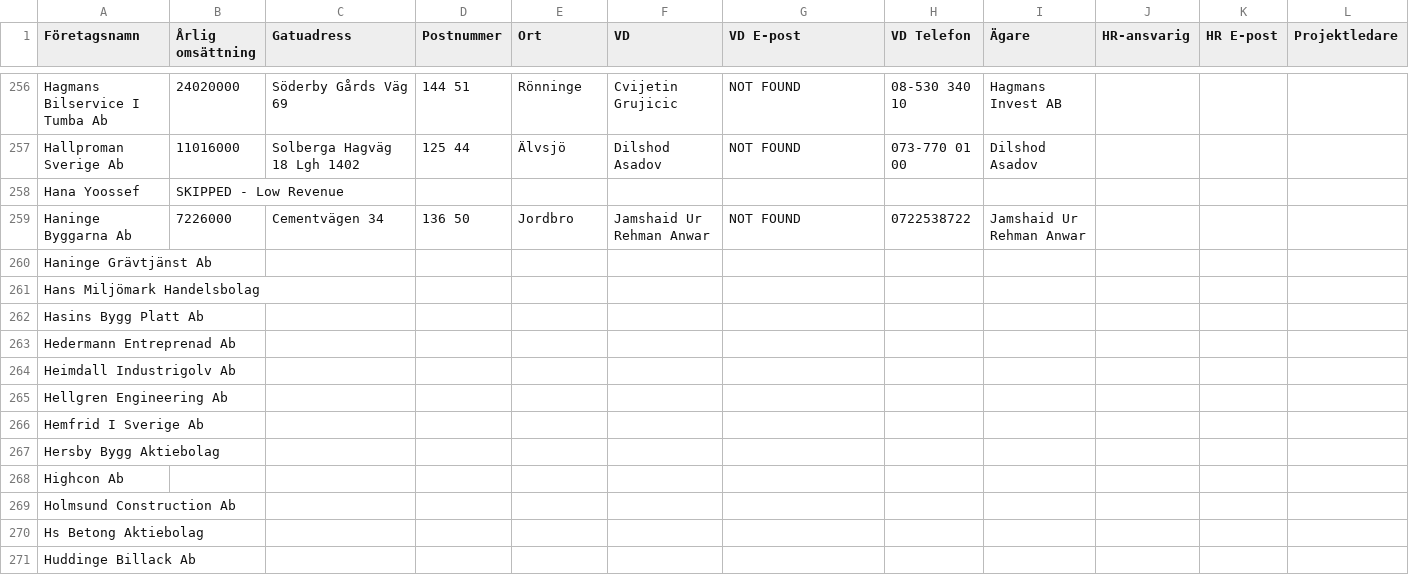
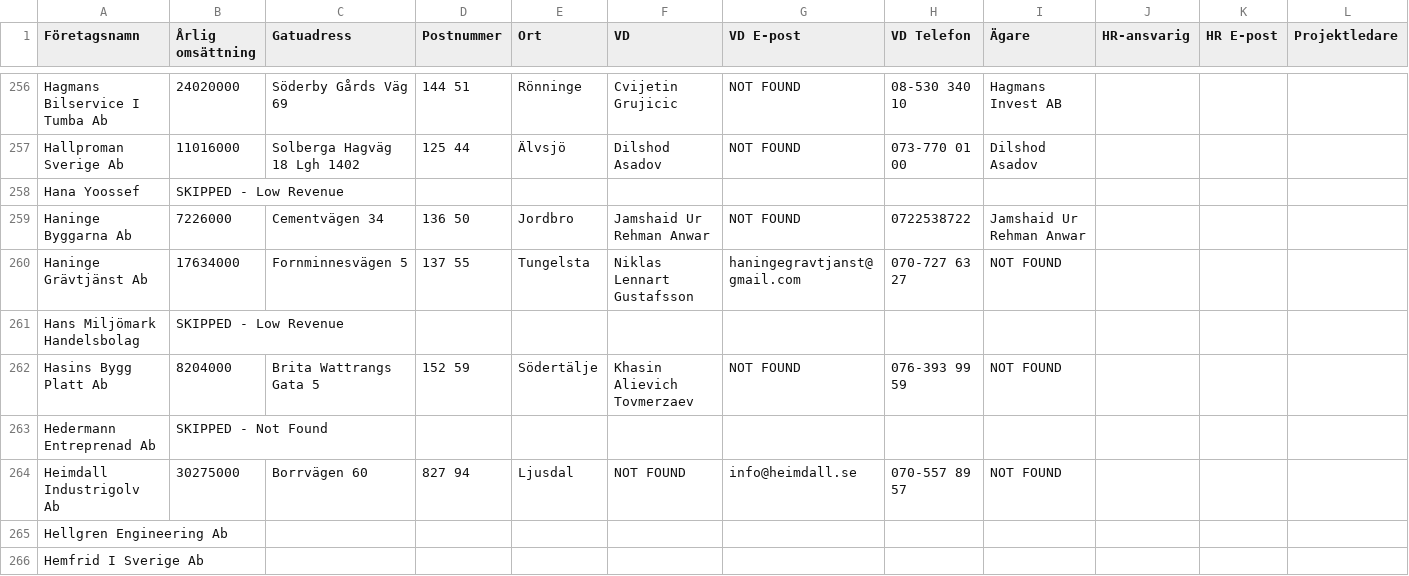
Before and after one commit to fellanH/ett-smart, a CSV file: marketing/weaver-5/blue-collar-companies.csv, drawn as a sheet; only a part is shown, gaps mark what is left out; the shorter side is filled out with more unchanged rows; the diff names each change by its address in the sheet, - before the commit and + after, or states it on an @@ line.

Commit message:
Processed companies rows 260-264 (batch of 5)

```diff
--- a/marketing/weaver-5/blue-collar-companies.csv
+++ b/marketing/weaver-5/blue-collar-companies.csv
-B260 (Årlig omsättning): (empty)
+B260 (Årlig omsättning): 17634000
-C260 (Gatuadress): (empty)
+C260 (Gatuadress): Fornminnesvägen 5
-D260 (Postnummer): (empty)
+D260 (Postnummer): 137 55
-E260 (Ort): (empty)
+E260 (Ort): Tungelsta
-F260 (VD): (empty)
+F260 (VD): Niklas Lennart Gustafsson
-G260 (VD E-post): (empty)
+G260 (VD E-post): haningegravtjanst@gmail.com
-H260 (VD Telefon): (empty)
+H260 (VD Telefon): 070-727 63 27
-I260 (Ägare): (empty)
+I260 (Ägare): NOT FOUND
-B261 (Årlig omsättning): (empty)
+B261 (Årlig omsättning): SKIPPED - Low Revenue
-B262 (Årlig omsättning): (empty)
+B262 (Årlig omsättning): 8204000
-C262 (Gatuadress): (empty)
+C262 (Gatuadress): Brita Wattrangs Gata 5
-D262 (Postnummer): (empty)
+D262 (Postnummer): 152 59
-E262 (Ort): (empty)
+E262 (Ort): Södertälje
-F262 (VD): (empty)
+F262 (VD): Khasin Alievich Tovmerzaev
-G262 (VD E-post): (empty)
+G262 (VD E-post): NOT FOUND
-H262 (VD Telefon): (empty)
+H262 (VD Telefon): 076-393 99 59
-I262 (Ägare): (empty)
+I262 (Ägare): NOT FOUND
-B263 (Årlig omsättning): (empty)
+B263 (Årlig omsättning): SKIPPED - Not Found
-B264 (Årlig omsättning): (empty)
+B264 (Årlig omsättning): 30275000
-C264 (Gatuadress): (empty)
+C264 (Gatuadress): Borrvägen 60
-D264 (Postnummer): (empty)
+D264 (Postnummer): 827 94
-E264 (Ort): (empty)
+E264 (Ort): Ljusdal
-F264 (VD): (empty)
+F264 (VD): NOT FOUND
-G264 (VD E-post): (empty)
+G264 (VD E-post): info@heimdall.se
-H264 (VD Telefon): (empty)
+H264 (VD Telefon): 070-557 89 57
-I264 (Ägare): (empty)
+I264 (Ägare): NOT FOUND
```
